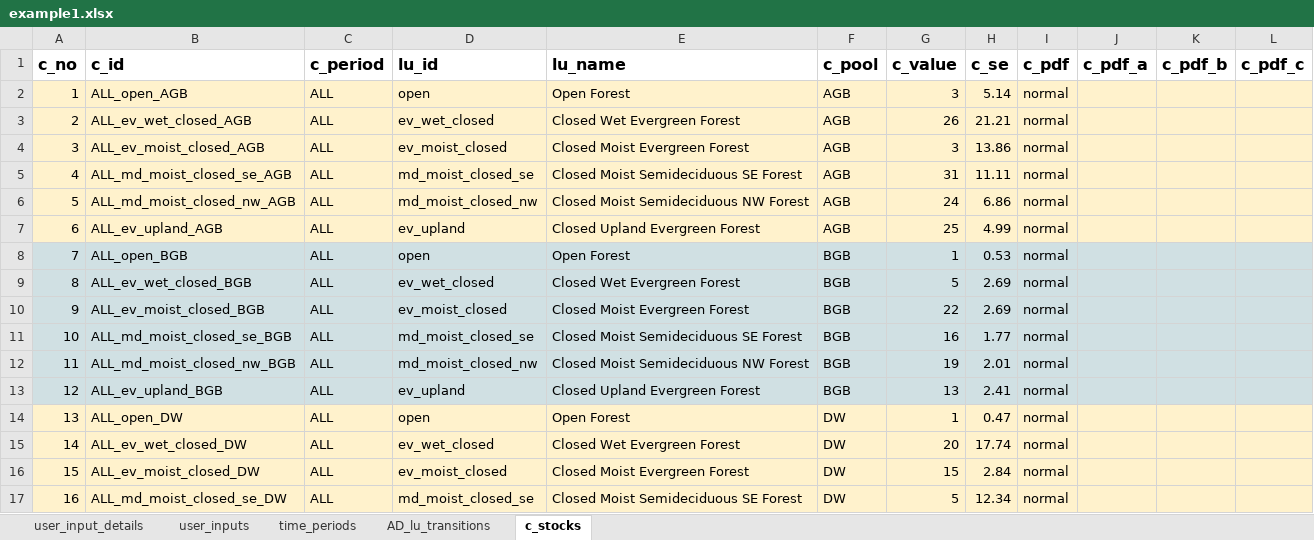
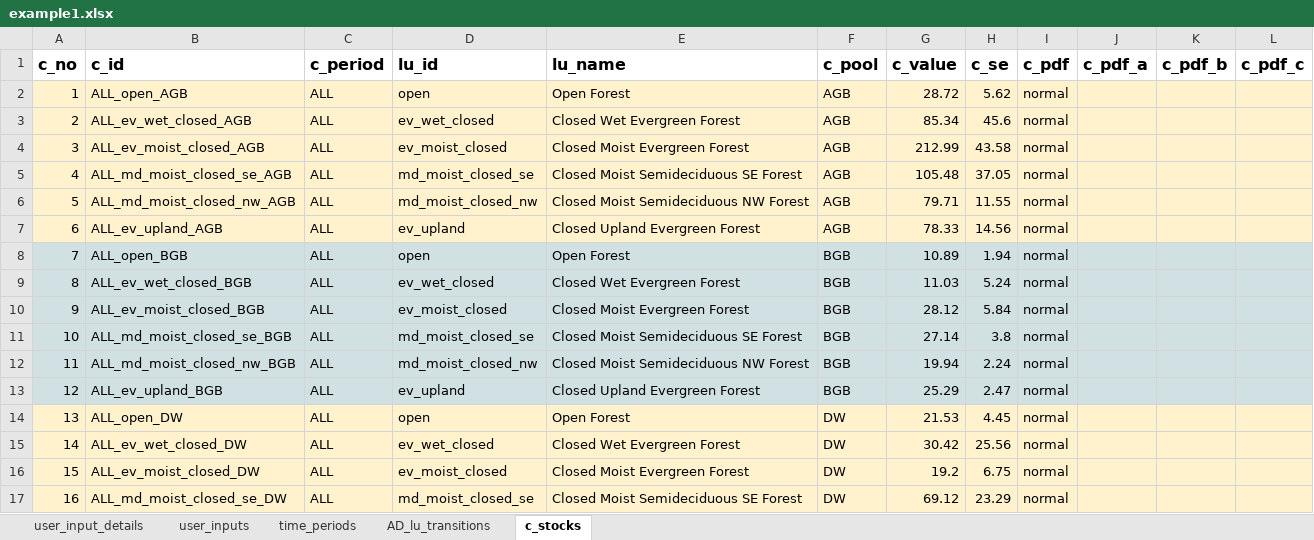
Before and after one commit to openforis/mocaredd, an Excel workbook: inst/extdata/example1.xlsx, sheet c_stocks, drawn as a sheet; only a part is shown; values as stored, in another font and other column widths than the file's, no borders; the diff covers the shown part only; the diff names each change by its address in the sheet, - before the commit and + after, or states it on an @@ line.

```diff
--- a/inst/extdata/example1.xlsx (sheet c_stocks)
+++ b/inst/extdata/example1.xlsx (sheet c_stocks)
-G2 (c_value): 3
+G2 (c_value): 28.72
-H2 (c_se): 5.14
+H2 (c_se): 5.62
-G3 (c_value): 26
+G3 (c_value): 85.34
-H3 (c_se): 21.21
+H3 (c_se): 45.6
-G4 (c_value): 3
+G4 (c_value): 212.99
-H4 (c_se): 13.86
+H4 (c_se): 43.58
-G5 (c_value): 31
+G5 (c_value): 105.48
-H5 (c_se): 11.11
+H5 (c_se): 37.05
-G6 (c_value): 24
+G6 (c_value): 79.71
-H6 (c_se): 6.86
+H6 (c_se): 11.55
-G7 (c_value): 25
+G7 (c_value): 78.33
-H7 (c_se): 4.99
+H7 (c_se): 14.56
-G8 (c_value): 1
+G8 (c_value): 10.89
-H8 (c_se): 0.53
+H8 (c_se): 1.94
-G9 (c_value): 5
+G9 (c_value): 11.03
-H9 (c_se): 2.69
+H9 (c_se): 5.24
-G10 (c_value): 22
+G10 (c_value): 28.12
-H10 (c_se): 2.69
+H10 (c_se): 5.84
-G11 (c_value): 16
+G11 (c_value): 27.14
-H11 (c_se): 1.77
+H11 (c_se): 3.8
-G12 (c_value): 19
+G12 (c_value): 19.94
-H12 (c_se): 2.01
+H12 (c_se): 2.24
-G13 (c_value): 13
+G13 (c_value): 25.29
-H13 (c_se): 2.41
+H13 (c_se): 2.47
-G14 (c_value): 1
+G14 (c_value): 21.53
-H14 (c_se): 0.47
+H14 (c_se): 4.45
-G15 (c_value): 20
+G15 (c_value): 30.42
-H15 (c_se): 17.74
+H15 (c_se): 25.56
-G16 (c_value): 15
+G16 (c_value): 19.2
-H16 (c_se): 2.84
+H16 (c_se): 6.75
-G17 (c_value): 5
+G17 (c_value): 69.12
-H17 (c_se): 12.34
+H17 (c_se): 23.29
```
Also changed, not shown: 6 removed rows, 52 edited cells, cell formats and row numbers in column A elsewhere in this sheet, sheet AD_lu_transitions, sheet user_inputs, formulas that keep their value, 3 other files.
